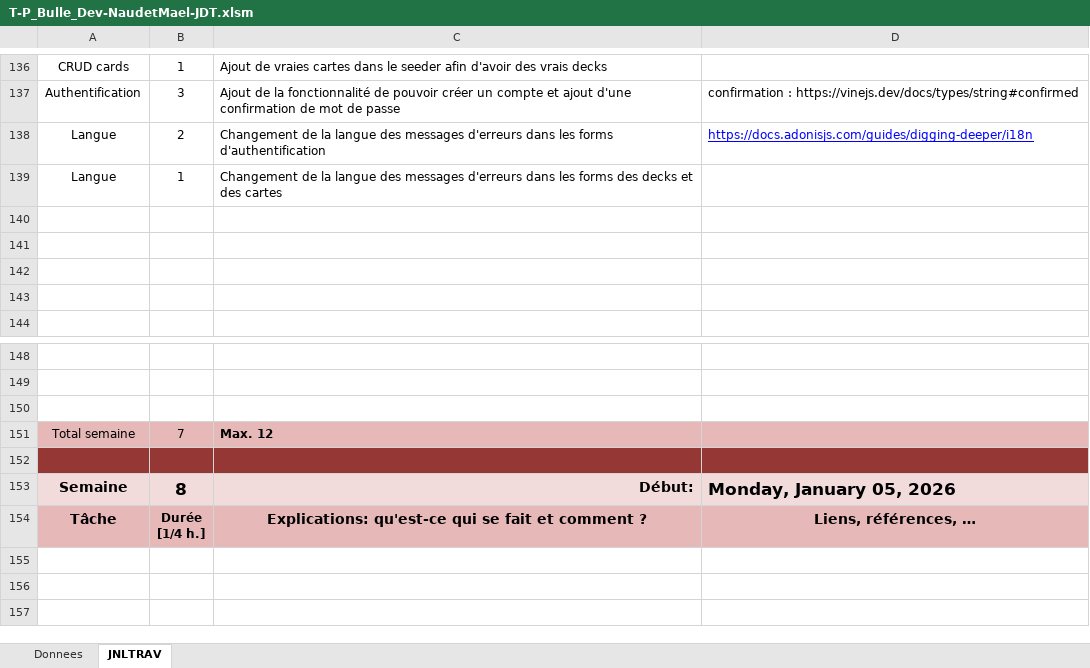
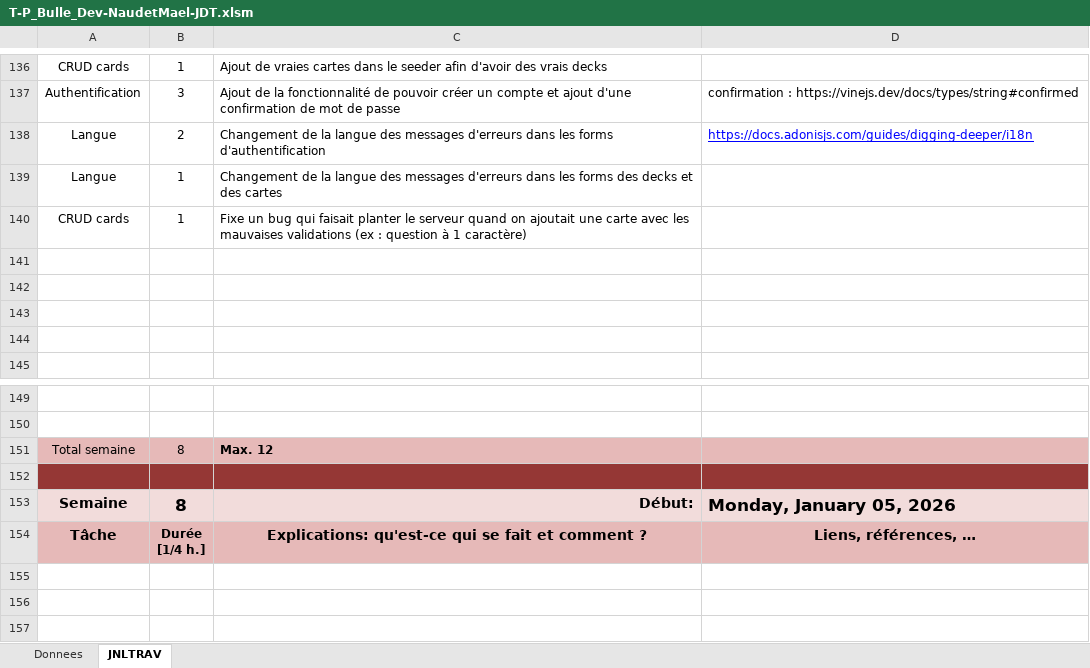
Before and after one commit to NovaNoctua/Flashcards-P_Bulle, an Excel workbook: doc/T-P_Bulle_Dev-NaudetMael-JDT.xlsm, sheet JNLTRAV, drawn as a sheet; only a part is shown, gaps mark what is left out; values as stored, in another font and other column widths than the file's, no borders; charts and pictures not drawn; removed rows and columns are numbered as before the commit, all else as after; the diff names each change by its address in the sheet, - before the commit and + after, or states it on an @@ line.

Commit message:
fix(card): fixed a form bug with the card

```diff
--- a/doc/T-P_Bulle_Dev-NaudetMael-JDT.xlsm (sheet JNLTRAV)
+++ b/doc/T-P_Bulle_Dev-NaudetMael-JDT.xlsm (sheet JNLTRAV)
+row 140: CRUD cards | 1 | Fixe un bug qui faisait planter le serveur quand on ajoutait une carte avec les mauvaises validations (ex : question à 1 caractère)
-row 150: (empty)
-B151: 7
+B151: 8
```
Also changed, not shown: 2 other files.
